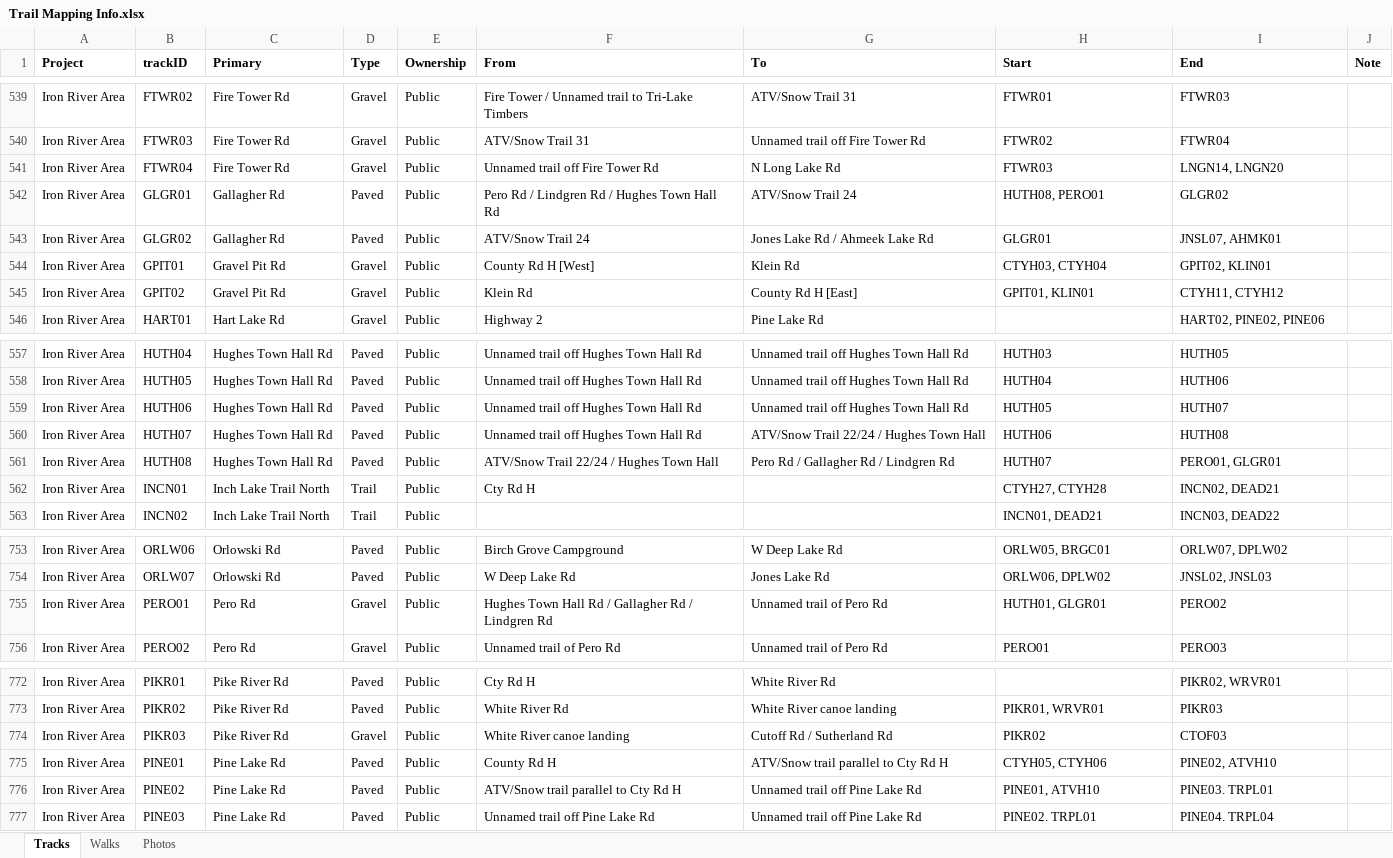
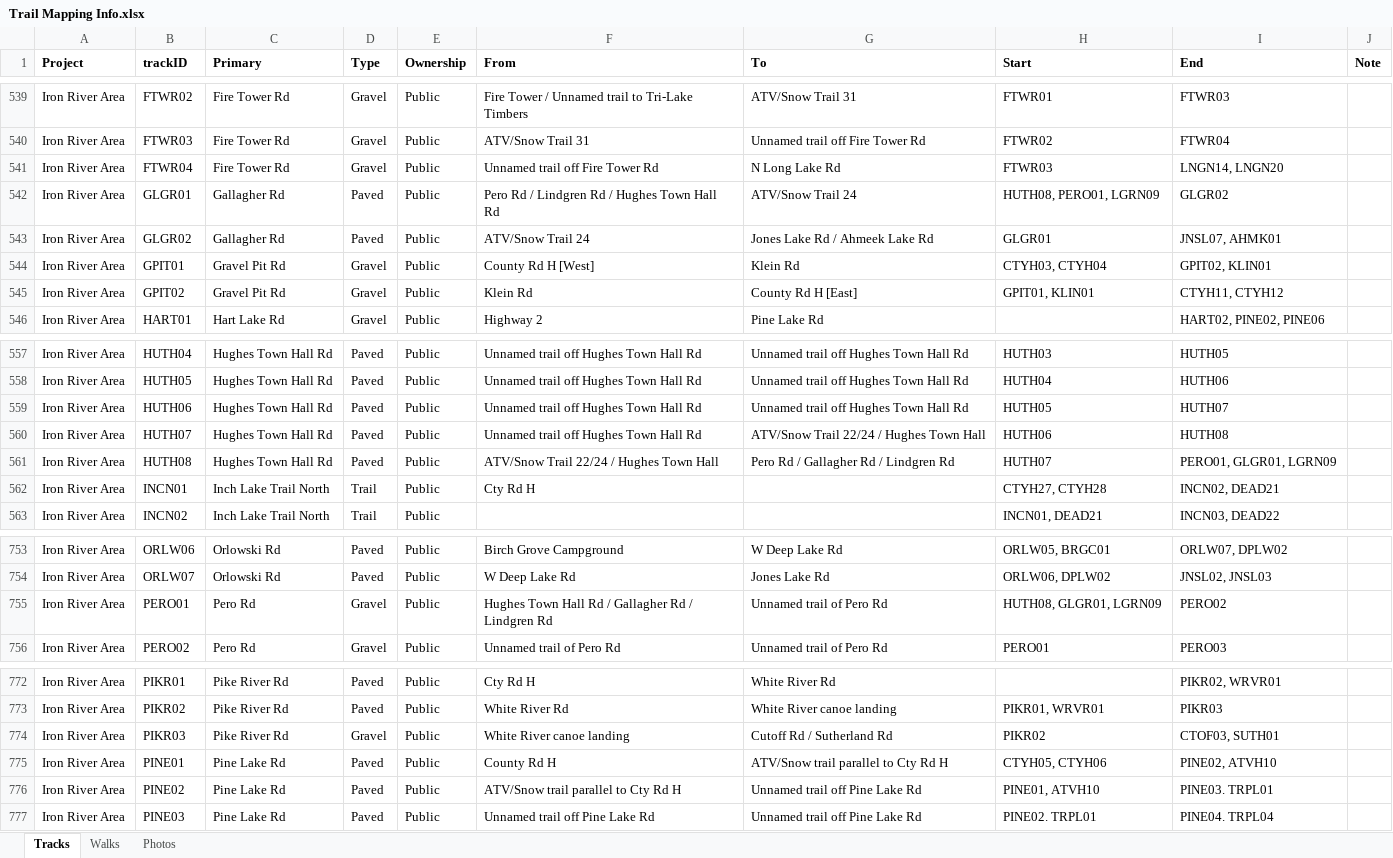
Before and after one commit to droglenc/MAPPING, an Excel workbook: Data/Trail Mapping Info.xlsx, sheet Tracks, drawn as a sheet; only a part is shown, gaps mark what is left out; values as stored, in another font and other column widths than the file's, no borders; the diff covers the shown part only; the diff names each change by its address in the sheet, - before the commit and + after, or states it on an @@ line.

```diff
--- a/Data/Trail Mapping Info.xlsx (sheet Tracks)
+++ b/Data/Trail Mapping Info.xlsx (sheet Tracks)
-H542 (Start): HUTH08, PERO01
+H542 (Start): HUTH08, PERO01, LGRN09
-I561 (End): PERO01, GLGR01
+I561 (End): PERO01, GLGR01, LGRN09
-H755 (Start): HUTH01, GLGR01
+H755 (Start): HUTH08, GLGR01, LGRN09
-I774 (End): CTOF03
+I774 (End): CTOF03, SUTH01
```
Also changed, not shown: 17 added rows and 3 edited cells elsewhere in this sheet, 37 other files.
